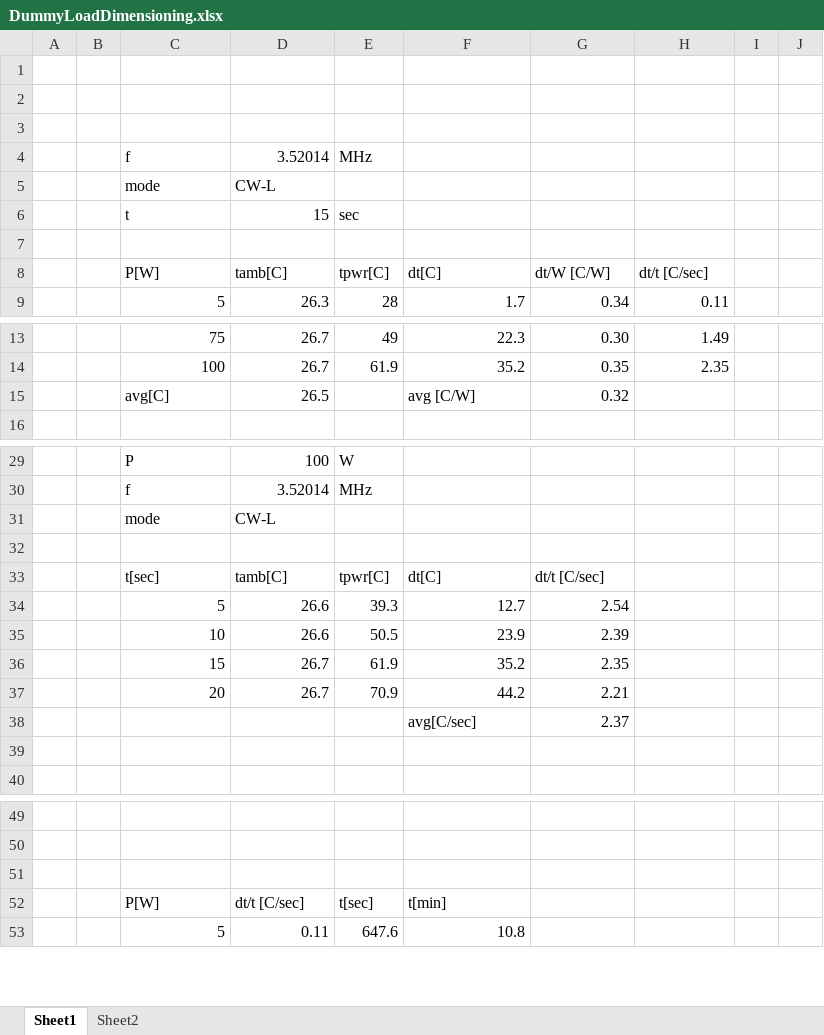
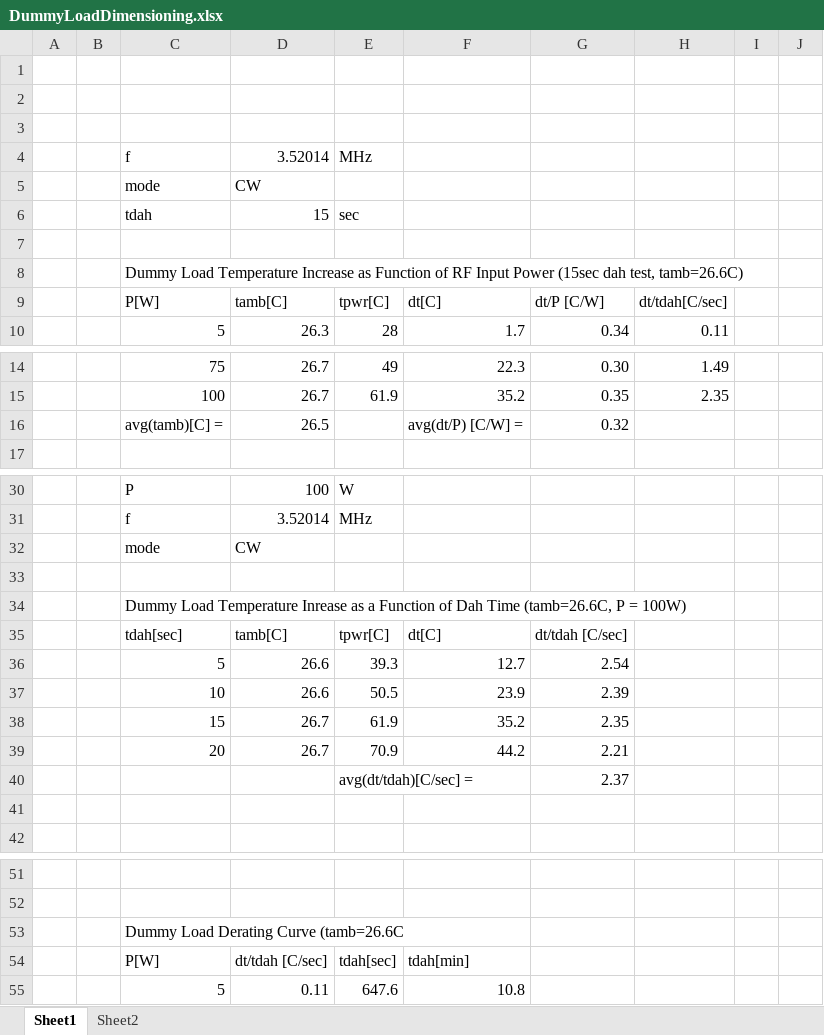
Before and after one commit to SP5GW/RF_Dummy_Load, an Excel workbook: DummyLoadDimensioning.xlsx, sheet Sheet1, drawn as a sheet; only a part is shown, gaps mark what is left out; values as stored, in another font and other column widths than the file's, no cell formats; charts and pictures not drawn; removed rows and columns are numbered as before the commit, all else as after; rows hold the shown columns only; the diff names each change by its address in the sheet, - before the commit and + after, or states it on an @@ line.

```diff
--- a/DummyLoadDimensioning.xlsx (sheet Sheet1)
+++ b/DummyLoadDimensioning.xlsx (sheet Sheet1)
-D5: CW-L
+D5: CW
-C6: t
+C6: tdah
+row 8:  |  | Dummy Load Temperature Increase as Function of RF Input Power (15sec dah test, tamb=26.6C)
-G9: dt/W [C/W]
+G9: dt/P [C/W]
-H9: dt/t [C/sec]
+H9: dt/tdah[C/sec]
-C16: avg[C]
+C16: avg(tamb)[C] =
-F16: avg [C/W]
+F16: avg(dt/P) [C/W] =
-D32: CW-L
+D32: CW
+row 34:  |  | Dummy Load Temperature Inrease as a Function of Dah Time (tamb=26.6C, P = 100W)
-C35: t[sec]
+C35: tdah[sec]
-G35: dt/t [C/sec]
+G35: dt/tdah [C/sec]
-row 38:  |  |  |  |  | avg[C/sec] | 2.37
+row 40:  |  |  |  | avg(dt/tdah)[C/sec] = |  | 2.37
-C53: (empty)
+C53: Dummy Load Derating Curve (tamb=26.6C
-D54: dt/t [C/sec]
+D54: dt/tdah [C/sec]
-E54: t[sec]
+E54: tdah[sec]
-F54: t[min]
+F54: tdah[min]
```
Also changed, not shown: cell formats, formulas that keep their value, charts or pictures, 5 other files.
